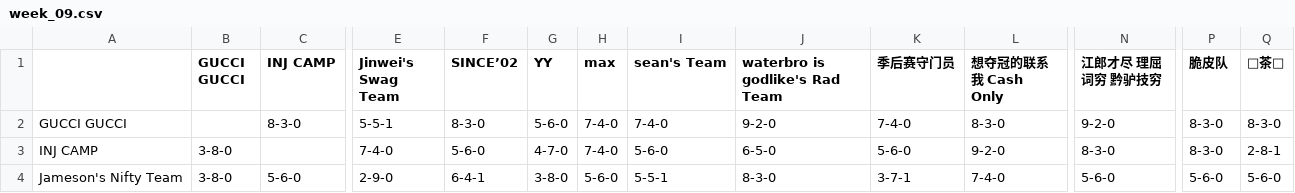
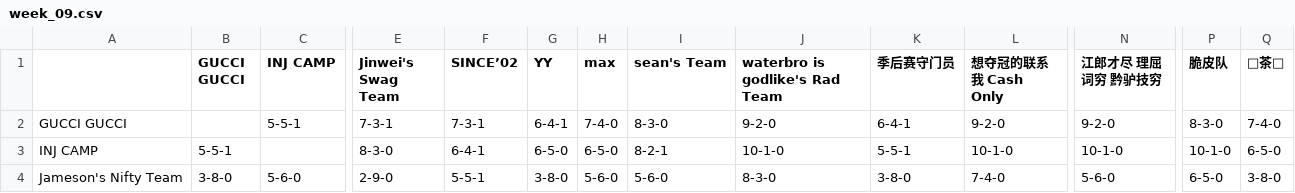
Before and after one commit to williamww19/fantasy, a CSV file: data/league_33203/weekly_summary/week_09.csv, drawn as a sheet; only a part is shown, gaps mark what is left out; the diff covers the shown part only; the diff names each change by its address in the sheet, - before the commit and + after, or states it on an @@ line.

```diff
--- a/data/league_33203/weekly_summary/week_09.csv
+++ b/data/league_33203/weekly_summary/week_09.csv
-C2 (INJ CAMP): 8-3-0
+C2 (INJ CAMP): 5-5-1
-E2 (Jinwei's Swag Team): 5-5-1
+E2 (Jinwei's Swag Team): 7-3-1
-F2 (SINCE’02): 8-3-0
+F2 (SINCE’02): 7-3-1
-G2 (YY): 5-6-0
+G2 (YY): 6-4-1
-I2 (sean's Team): 7-4-0
+I2 (sean's Team): 8-3-0
-K2 (季后赛守门员): 7-4-0
+K2 (季后赛守门员): 6-4-1
-L2 (想夺冠的联系我 Cash Only): 8-3-0
+L2 (想夺冠的联系我 Cash Only): 9-2-0
-Q2 (🍵茶🍵): 8-3-0
+Q2 (🍵茶🍵): 7-4-0
-B3 (GUCCI GUCCI): 3-8-0
+B3 (GUCCI GUCCI): 5-5-1
-E3 (Jinwei's Swag Team): 7-4-0
+E3 (Jinwei's Swag Team): 8-3-0
-F3 (SINCE’02): 5-6-0
+F3 (SINCE’02): 6-4-1
-G3 (YY): 4-7-0
+G3 (YY): 6-5-0
-H3 (max): 7-4-0
+H3 (max): 6-5-0
-I3 (sean's Team): 5-6-0
+I3 (sean's Team): 8-2-1
-J3 (waterbro is godlike's Rad Team): 6-5-0
+J3 (waterbro is godlike's Rad Team): 10-1-0
-K3 (季后赛守门员): 5-6-0
+K3 (季后赛守门员): 5-5-1
-L3 (想夺冠的联系我 Cash Only): 9-2-0
+L3 (想夺冠的联系我 Cash Only): 10-1-0
-N3 (江郎才尽 理屈词穷 黔驴技穷): 8-3-0
+N3 (江郎才尽 理屈词穷 黔驴技穷): 10-1-0
-P3 (脆皮队): 8-3-0
+P3 (脆皮队): 10-1-0
-Q3 (🍵茶🍵): 2-8-1
+Q3 (🍵茶🍵): 6-5-0
-F4 (SINCE’02): 6-4-1
+F4 (SINCE’02): 5-5-1
-I4 (sean's Team): 5-5-1
+I4 (sean's Team): 5-6-0
-K4 (季后赛守门员): 3-7-1
+K4 (季后赛守门员): 3-8-0
-P4 (脆皮队): 5-6-0
+P4 (脆皮队): 6-5-0
-Q4 (🍵茶🍵): 5-6-0
+Q4 (🍵茶🍵): 3-8-0
```
Also changed, not shown: 111 edited cells elsewhere in this file, data/league_13648/weekly_stats/week_09.csv, data/league_13648/weekly_summary/week_09.csv, 4 other files.
